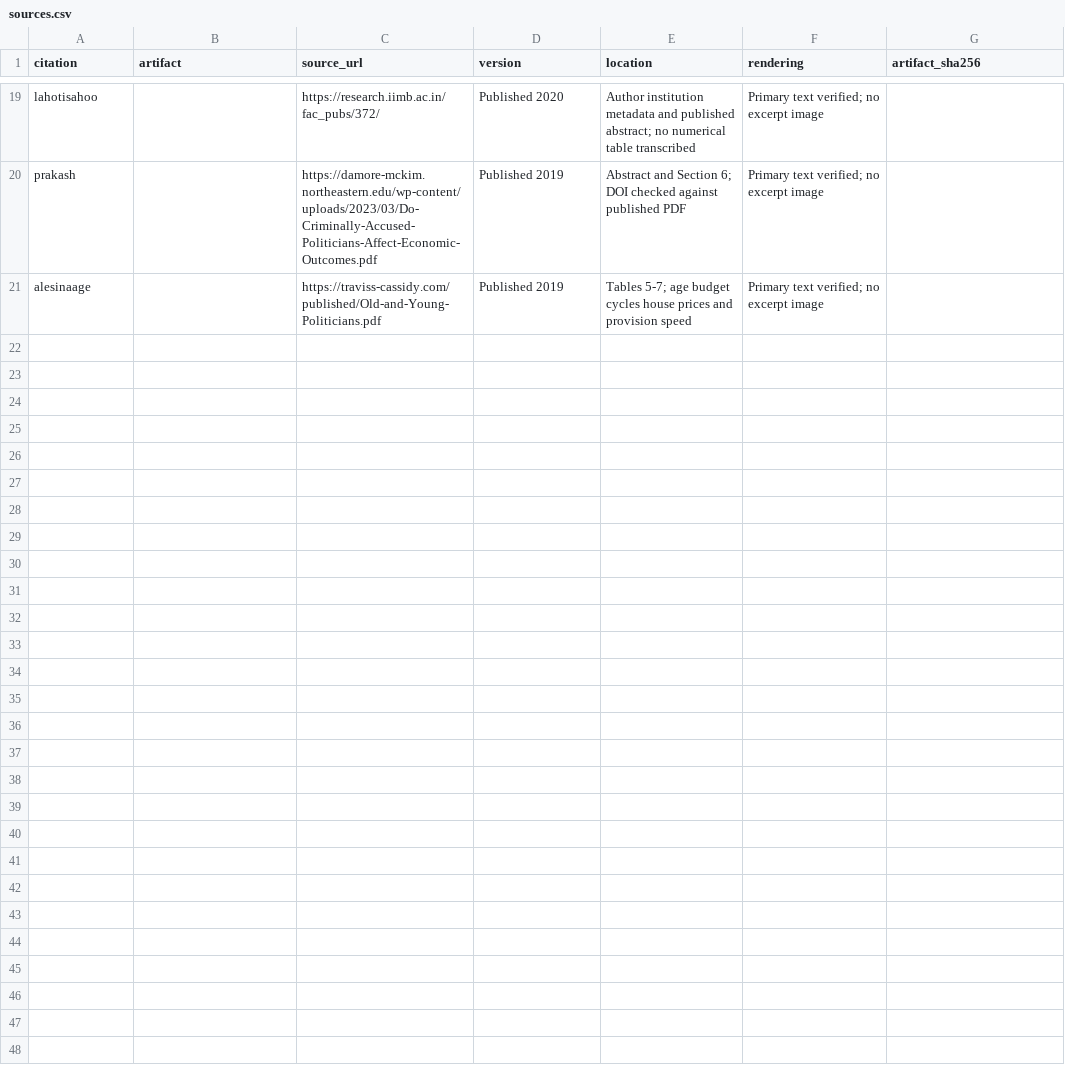
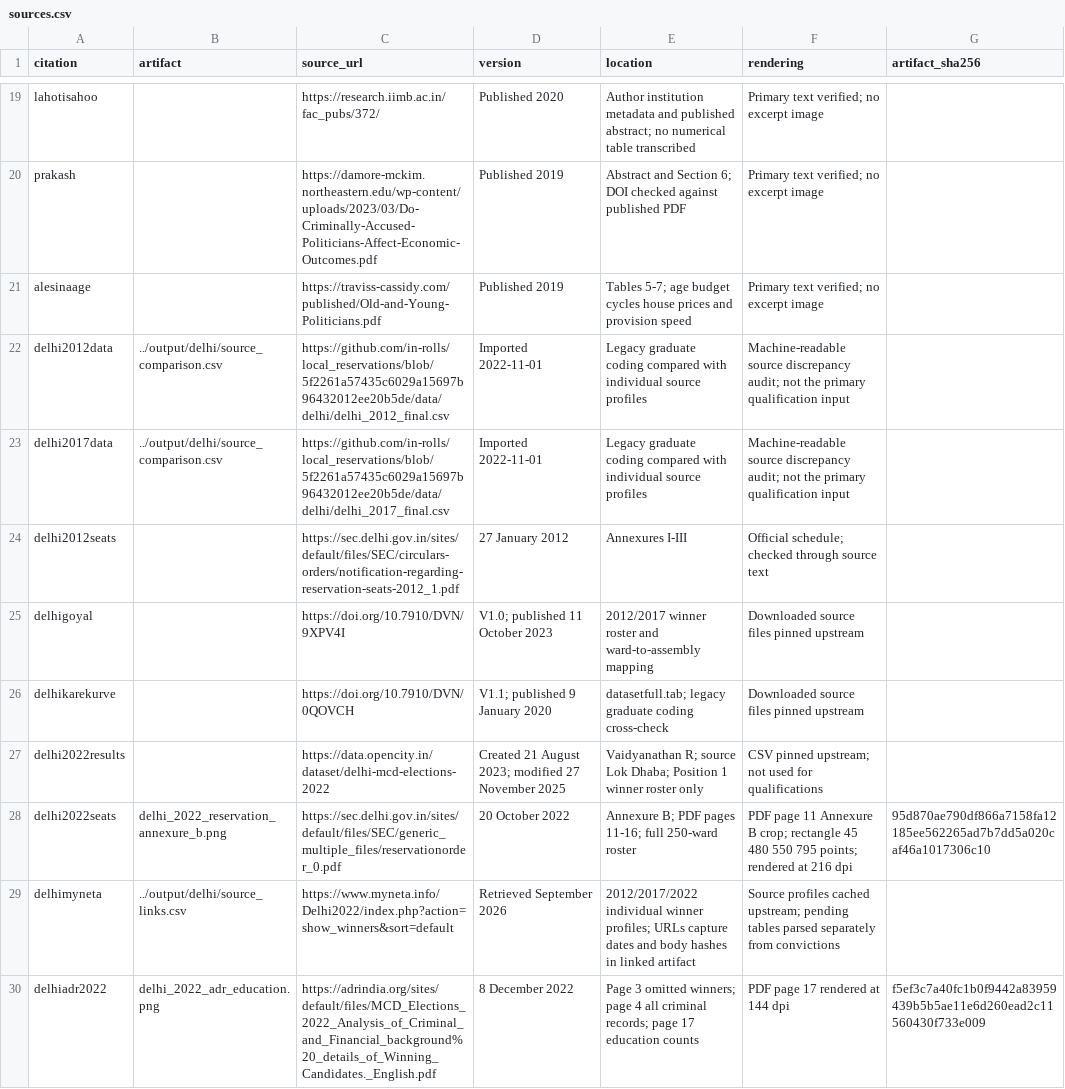
Before and after one commit to in-rolls/quota_elite_quality, a CSV file: evidence/sources.csv, drawn as a sheet; only a part is shown, gaps mark what is left out; the diff names each change by its address in the sheet, - before the commit and + after, or states it on an @@ line.

Commit message:
Reconcile Delhi winner qualifications and add 2022 reservation estimates

```diff
--- a/evidence/sources.csv
+++ b/evidence/sources.csv
+row 22: delhi2012data | ../output/delhi/source_comparison.csv | https://github.com/in-rolls/local_reservations/blob/5f2261a57435c6029a15697b96432012ee20b5de/data/delhi/delhi_2012_final.csv | Imported 2022-11-01 | Legacy graduate coding compared with individual source profiles | Machine-readable source discrepancy audit; not the primary qualification input
+row 23: delhi2017data | ../output/delhi/source_comparison.csv | https://github.com/in-rolls/local_reservations/blob/5f2261a57435c6029a15697b96432012ee20b5de/data/delhi/delhi_2017_final.csv | Imported 2022-11-01 | Legacy graduate coding compared with individual source profiles | Machine-readable source discrepancy audit; not the primary qualification input
+row 24: delhi2012seats |  | https://sec.delhi.gov.in/sites/default/files/SEC/circulars-orders/notification-regarding-reservation-seats-2012_1.pdf | 27 January 2012 | Annexures I-III | Official schedule; checked through source text
+row 25: delhigoyal |  | https://doi.org/10.7910/DVN/9XPV4I | V1.0; published 11 October 2023 | 2012/2017 winner roster and ward-to-assembly mapping | Downloaded source files pinned upstream
+row 26: delhikarekurve |  | https://doi.org/10.7910/DVN/0QOVCH | V1.1; published 9 January 2020 | datasetfull.tab; legacy graduate coding cross-check | Downloaded source files pinned upstream
+row 27: delhi2022results |  | https://data.opencity.in/dataset/delhi-mcd-elections-2022 | Created 21 August 2023; modified 27 November 2025 | Vaidyanathan R; source Lok Dhaba; Position 1 winner roster only | CSV pinned upstream; not used for qualifications
+row 28: delhi2022seats | delhi_2022_reservation_annexure_b.png | https://sec.delhi.gov.in/sites/default/files/SEC/generic_multiple_files/reservationorder_0.pdf | 20 October 2022 | Annexure B; PDF pages 11-16; full 250-ward roster | PDF page 11 Annexure B crop; rectangle 45 480 550 795 points; rendered at 216 dpi | 95d870ae790df866a7158fa12185ee562265ad7b7dd5a020caf46a1017306c10
+row 29: delhimyneta | ../output/delhi/source_links.csv | https://www.myneta.info/Delhi2022/index.php?action=show_winners&sort=default | Retrieved September 2026 | 2012/2017/2022 individual winner profiles; URLs capture dates and body hashes in linked artifact | Source profiles cached upstream; pending tables parsed separately from convictions
+row 30: delhiadr2022 | delhi_2022_adr_education.png | https://adrindia.org/sites/default/files/MCD_Elections_2022_Analysis_of_Criminal_and_Financial_background%20_details_of_Winning_Candidates._English.pdf | 8 December 2022 | Page 3 omitted winners; page 4 all criminal records; page 17 education counts | PDF page 17 rendered at 144 dpi | f5ef3c7a40fc1b0f9442a83959439b5b5ae11e6d260ead2c11560430f733e009
```
Also changed, not shown: evidence/analysis_inputs.csv, evidence/audit_checks.csv, 26 other files.
